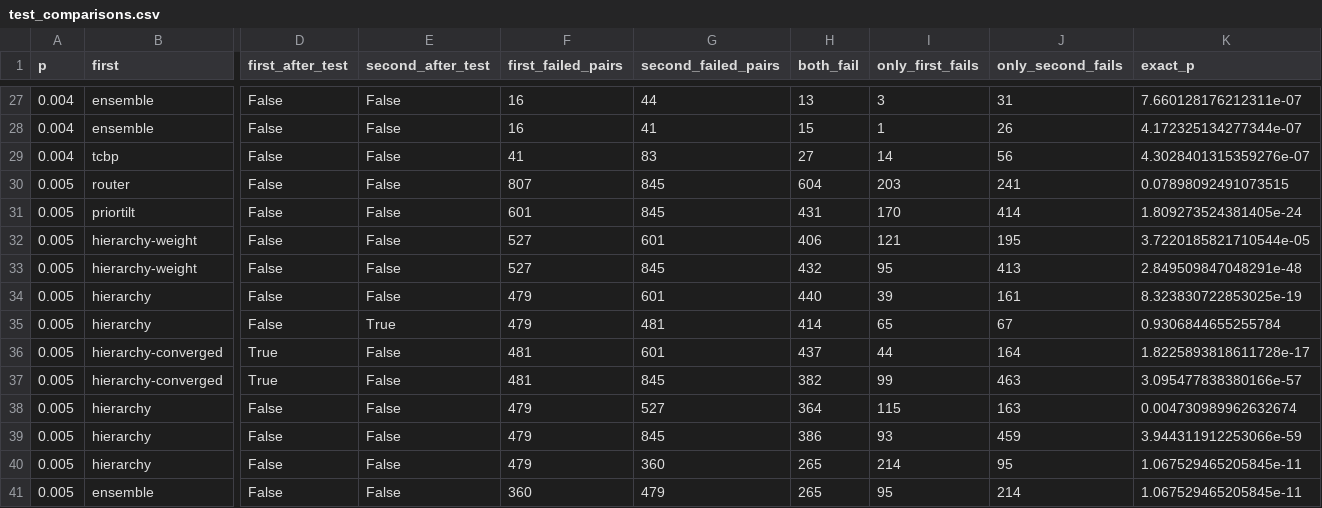
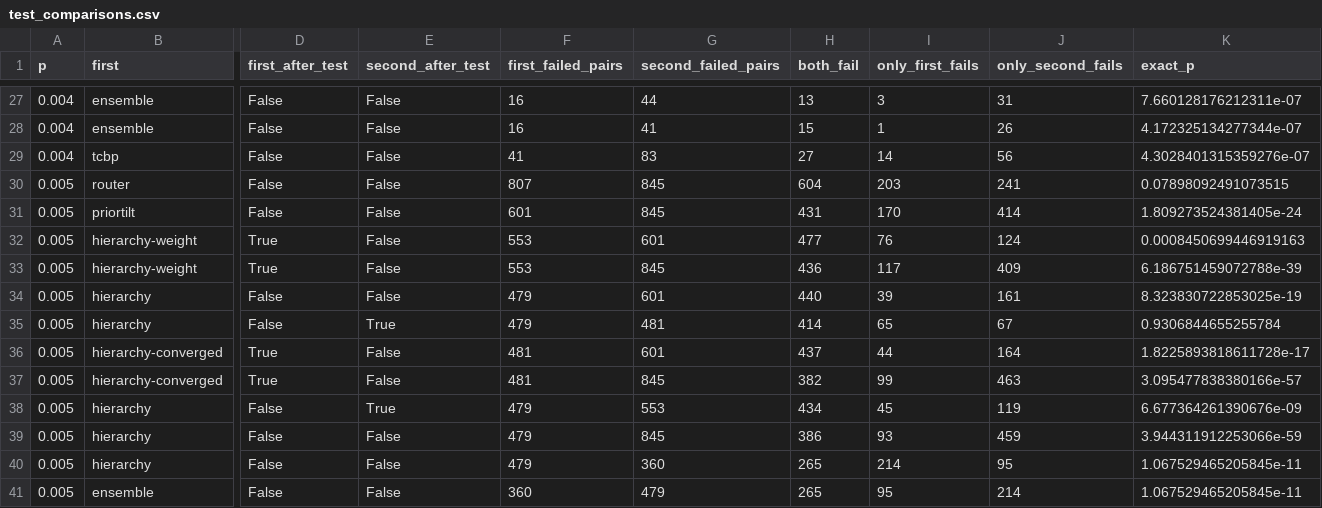
Before and after one commit to Trade42/HackMidwest, a CSV file: challenge-1-ml-decoder-kit/report/tables/test_comparisons.csv, drawn as a sheet; only a part is shown, gaps mark what is left out; the diff names each change by its address in the sheet, - before the commit and + after, or states it on an @@ line.

```diff
--- a/challenge-1-ml-decoder-kit/report/tables/test_comparisons.csv
+++ b/challenge-1-ml-decoder-kit/report/tables/test_comparisons.csv
-D32:D33 (first_after_test): False
+D32:D33 (first_after_test): True
-F32:F33 (first_failed_pairs): 527
+F32:F33 (first_failed_pairs): 553
-H32 (both_fail): 406
+H32 (both_fail): 477
-I32 (only_first_fails): 121
+I32 (only_first_fails): 76
-J32 (only_second_fails): 195
+J32 (only_second_fails): 124
-K32 (exact_p): 3.7220185821710544e-05
+K32 (exact_p): 0.0008450699446919163
-H33 (both_fail): 432
+H33 (both_fail): 436
-I33 (only_first_fails): 95
+I33 (only_first_fails): 117
-J33 (only_second_fails): 413
+J33 (only_second_fails): 409
-K33 (exact_p): 2.849509847048291e-48
+K33 (exact_p): 6.186751459072788e-39
-E38 (second_after_test): False
+E38 (second_after_test): True
-G38 (second_failed_pairs): 527
+G38 (second_failed_pairs): 553
-H38 (both_fail): 364
+H38 (both_fail): 434
-I38 (only_first_fails): 115
+I38 (only_first_fails): 45
-J38 (only_second_fails): 163
+J38 (only_second_fails): 119
-K38 (exact_p): 0.004730989962632674
+K38 (exact_p): 6.677364261390676e-09
```
Also changed, not shown: challenge-1-ml-decoder-kit/report/tables/test_all.csv, challenge-1-ml-decoder-kit/report/tables/test_network_timed.csv, 21 other files.
